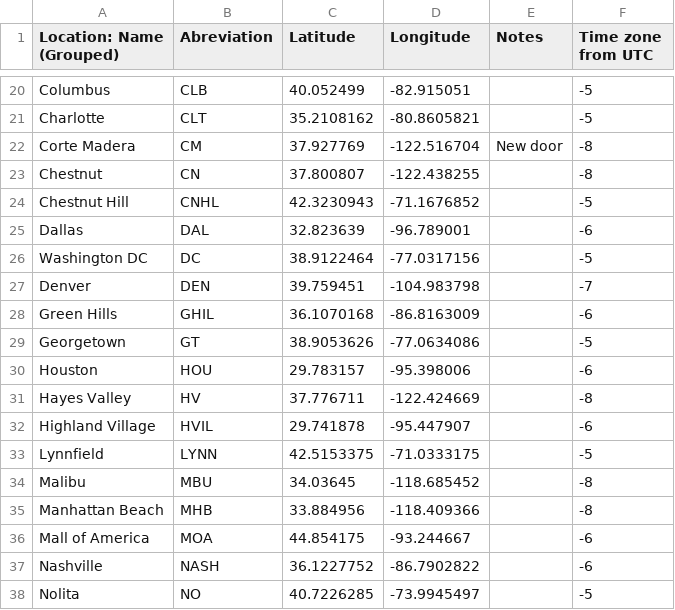
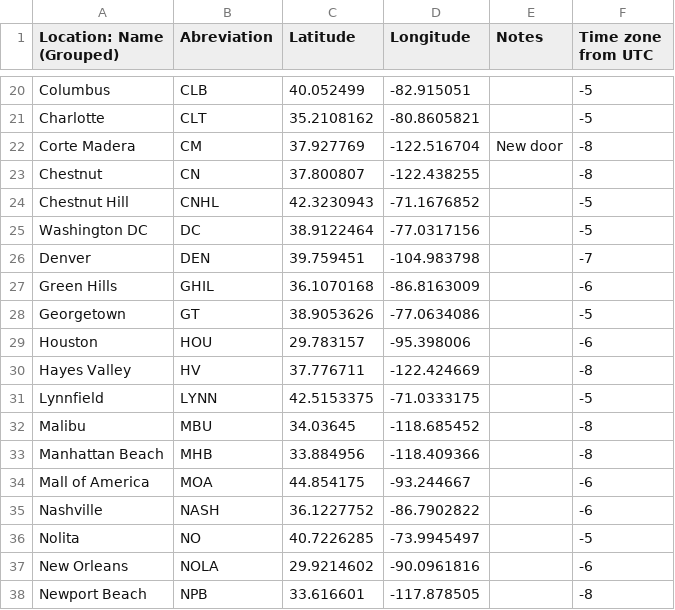
Before and after one commit to weatherman3/Weather, a CSV file: Store_Coordinates.csv, drawn as a sheet; only a part is shown, gaps mark what is left out; the shorter side is filled out with more unchanged rows; the diff names each change by its address in the sheet, - before the commit and + after, or states it on an @@ line.

Commit message:
Update Store_Coordinates.csv

```diff
--- a/Store_Coordinates.csv
+++ b/Store_Coordinates.csv
-row 25: Dallas | DAL | 32.823639 | -96.789001 |  | -6
-row 32: Highland Village | HVIL | 29.741878 | -95.447907 |  | -6
```
